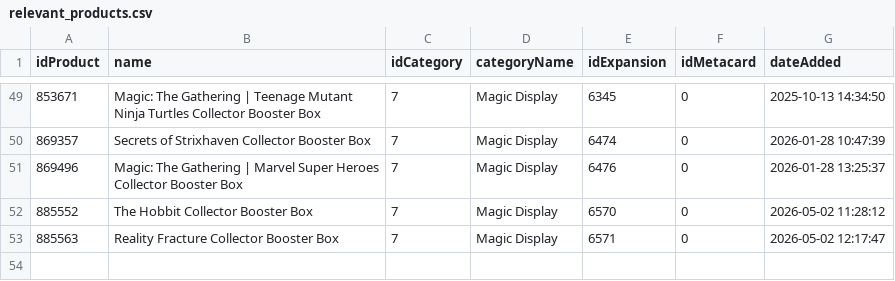
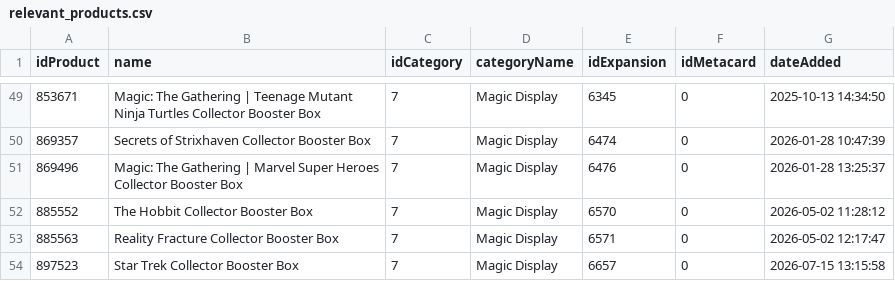
Before and after one commit to circular-code/cardmarket-tracker, a CSV file: data/products/relevant_products.csv, drawn as a sheet; only a part is shown, gaps mark what is left out.

```diff
--- a/data/products/relevant_products.csv
+++ b/data/products/relevant_products.csv
@@ -53 +53,2 @@ idProduct,name,idCategory,categoryName,idExpansion,idMetacard,dateAdded
 885563,Reality Fracture Collector Booster Box,7,Magic Display,6571,0,2026-05-02 12:17:47
+897523,Star Trek Collector Booster Box,7,Magic Display,6657,0,2026-07-15 13:15:58
```
Also changed, not shown: data/latest_snapshot.csv, 3 other files.
